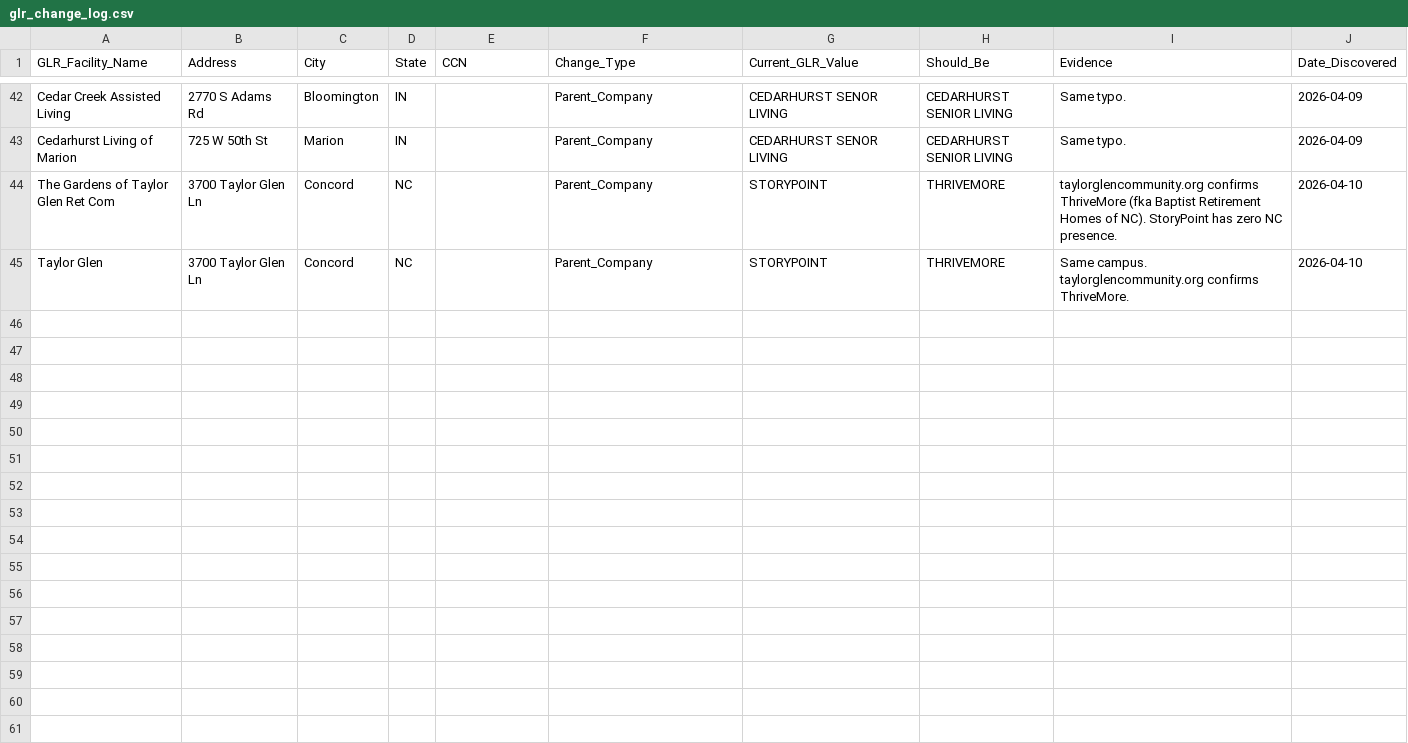
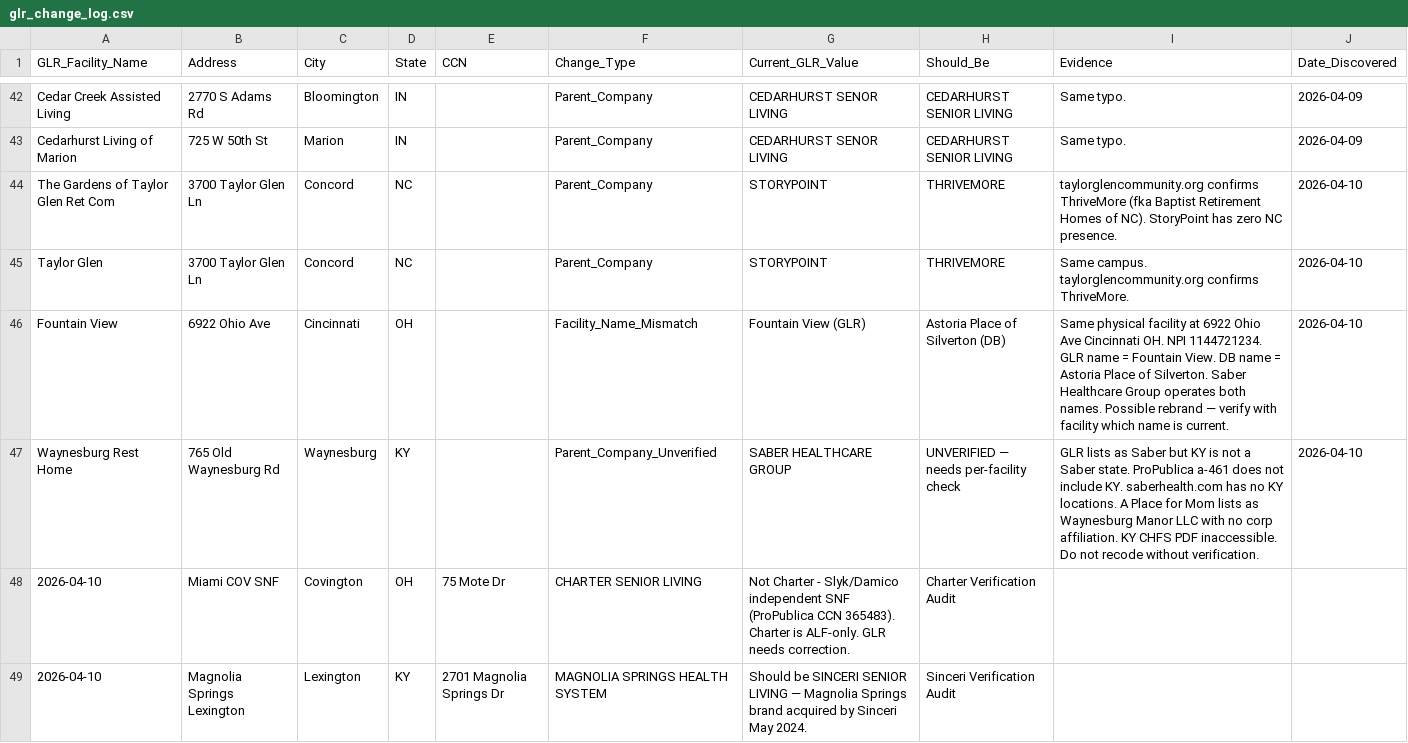
Before and after one commit to bootsatwood/data-model, a CSV file: scripts/audit_reports/glr_change_log.csv, drawn as a sheet; only a part is shown, gaps mark what is left out.

```diff
--- a/scripts/audit_reports/glr_change_log.csv
+++ b/scripts/audit_reports/glr_change_log.csv
@@ -45 +45,5 @@ The Gardens of Taylor Glen Ret Com,3700 Taylor Glen Ln,Concord,NC,,Parent_Compan
 Taylor Glen,3700 Taylor Glen Ln,Concord,NC,,Parent_Company,STORYPOINT,THRIVEMORE,Same campus. taylorglencommunity.org confirms ThriveMore.,2026-04-10
+Fountain View,6922 Ohio Ave,Cincinnati,OH,,Facility_Name_Mismatch,Fountain View (GLR),Astoria Place of Silverton (DB),Same physical facility at 6922 Ohio Ave Cincinnati OH. NPI 1144721234. GLR name = Fountain View. DB name = Astoria Place of Silverton. Saber Healthcare Group operates both names. Possible rebrand — verify with facility which name is current.,2026-04-10
+Waynesburg Rest Home,765 Old Waynesburg Rd,Waynesburg,KY,,Parent_Company_Unverified,SABER HEALTHCARE GROUP,UNVERIFIED — needs per-facility check,GLR lists as Saber but KY is not a Saber state. ProPublica a-461 does not include KY. saberhealth.com has no KY locations. A Place for Mom lists as Waynesburg Manor LLC with no corp affiliation. KY CHFS PDF inaccessible. Do not recode without verification.,2026-04-10
+2026-04-10,Miami COV SNF,Covington,OH,75 Mote Dr,CHARTER SENIOR LIVING,Not Charter - Slyk/Damico independent SNF (ProPublica CCN 365483). Charter is ALF-only. GLR needs correction.,Charter Verification Audit
+2026-04-10,Magnolia Springs Lexington,Lexington,KY,2701 Magnolia Springs Dr,MAGNOLIA SPRINGS HEALTH SYSTEM,Should be SINCERI SENIOR LIVING — Magnolia Springs brand acquired by Sinceri May 2024.,Sinceri Verification Audit
```
Also changed, not shown: scripts/audit_reports/dedup_decisions_log.csv, scripts/audit_reports/pending_followups.csv, 3 other files.
